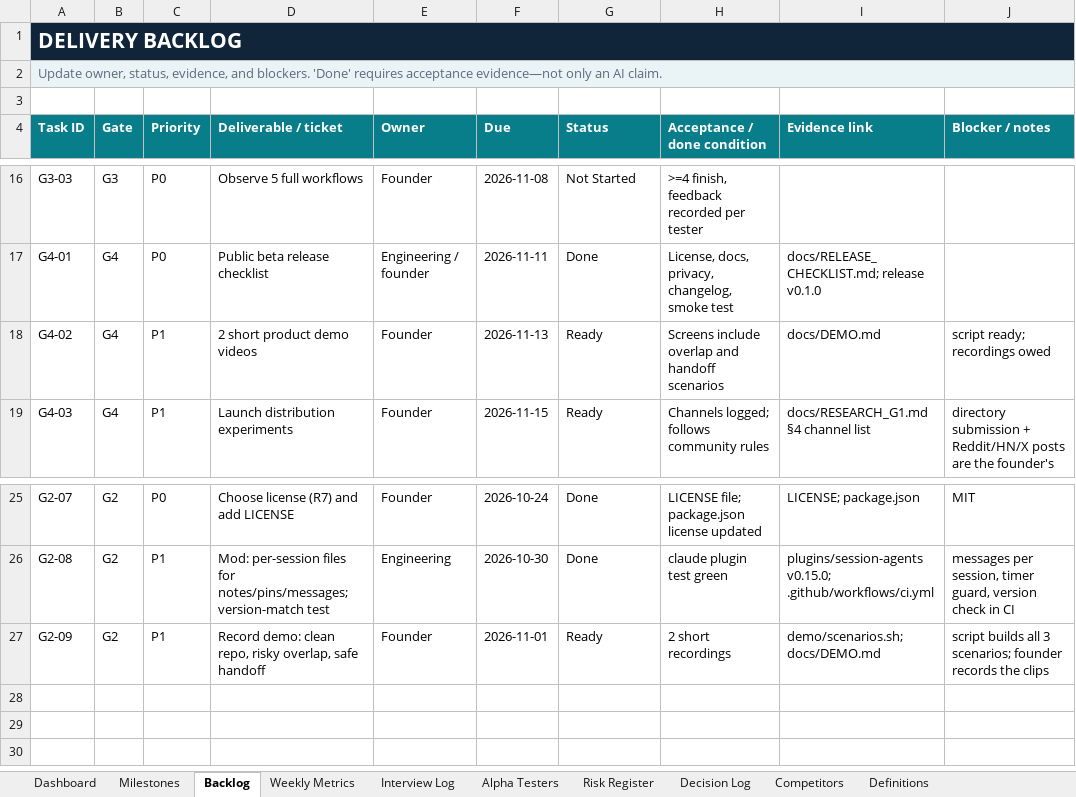
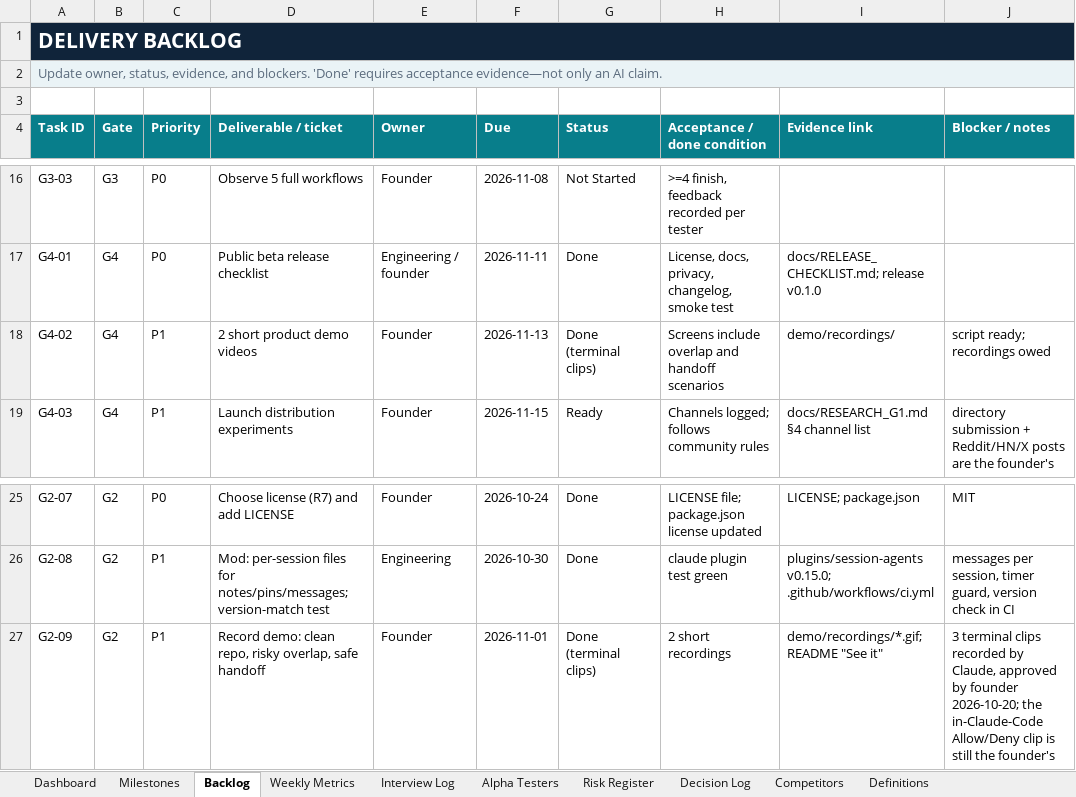
Before and after one commit to d10or/workspace-guardian, an Excel workbook: docs/EXECUTION_TRACKER.xlsx, sheet Backlog, drawn as a sheet; only a part is shown, gaps mark what is left out; values as stored, in another font and other column widths than the file's, no borders; conditional formats not drawn; the diff names each change by its address in the sheet, - before the commit and + after, or states it on an @@ line.

```diff
--- a/docs/EXECUTION_TRACKER.xlsx (sheet Backlog)
+++ b/docs/EXECUTION_TRACKER.xlsx (sheet Backlog)
-G18 (Status): Ready
+G18 (Status): Done (terminal clips)
-I18 (Evidence link): docs/DEMO.md
+I18 (Evidence link): demo/recordings/
-G27 (Status): Ready
+G27 (Status): Done (terminal clips)
-I27 (Evidence link): demo/scenarios.sh; docs/DEMO.md
+I27 (Evidence link): demo/recordings/*.gif; README "See it"
-J27 (Blocker / notes): script builds all 3 scenarios; founder records the clips
+J27 (Blocker / notes): 3 terminal clips recorded by Claude, approved by founder 2026-10-20; the in-Claude-Code Allow/Deny clip is still the founder's
```
Also changed, not shown: 10 other files.
